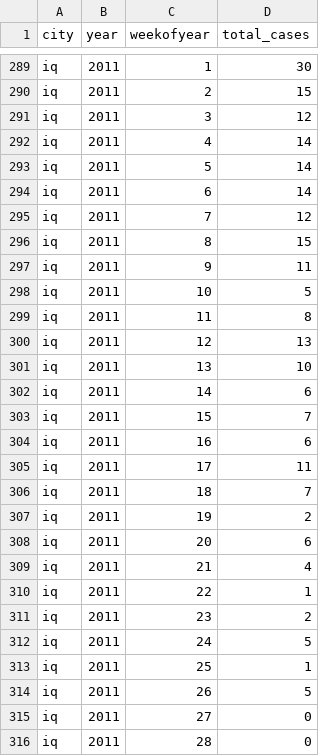
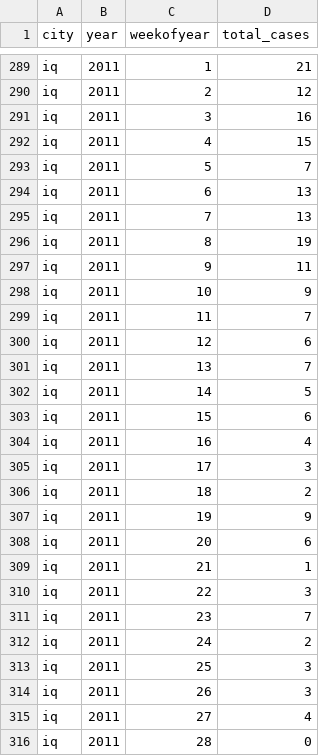
Before and after one commit to zibia-cunha/DengAI_Predicting_MachineLearnII, a CSV file: dados/previsoes.csv, drawn as a sheet; only a part is shown, gaps mark what is left out; the diff covers the shown part only; the diff names each change by its address in the sheet, - before the commit and + after, or states it on an @@ line.

```diff
--- a/dados/previsoes.csv
+++ b/dados/previsoes.csv
-D289 (total_cases): 30
+D289 (total_cases): 21
-D290 (total_cases): 15
+D290 (total_cases): 12
-D291 (total_cases): 12
+D291 (total_cases): 16
-D292 (total_cases): 14
+D292 (total_cases): 15
-D293 (total_cases): 14
+D293 (total_cases): 7
-D294 (total_cases): 14
+D294 (total_cases): 13
-D295 (total_cases): 12
+D295 (total_cases): 13
-D296 (total_cases): 15
+D296 (total_cases): 19
-D298 (total_cases): 5
+D298 (total_cases): 9
-D299 (total_cases): 8
+D299 (total_cases): 7
-D300 (total_cases): 13
+D300 (total_cases): 6
-D301 (total_cases): 10
+D301 (total_cases): 7
-D302 (total_cases): 6
+D302 (total_cases): 5
-D303 (total_cases): 7
+D303 (total_cases): 6
-D304 (total_cases): 6
+D304 (total_cases): 4
-D305 (total_cases): 11
+D305 (total_cases): 3
-D306 (total_cases): 7
+D306 (total_cases): 2
-D307 (total_cases): 2
+D307 (total_cases): 9
-D309 (total_cases): 4
+D309 (total_cases): 1
-D310 (total_cases): 1
+D310 (total_cases): 3
-D311 (total_cases): 2
+D311 (total_cases): 7
-D312 (total_cases): 5
+D312 (total_cases): 2
-D313 (total_cases): 1
+D313 (total_cases): 3
-D314 (total_cases): 5
+D314 (total_cases): 3
-D315 (total_cases): 0
+D315 (total_cases): 4
```
Also changed, not shown: 115 edited cells elsewhere in this file, 1 other file.
